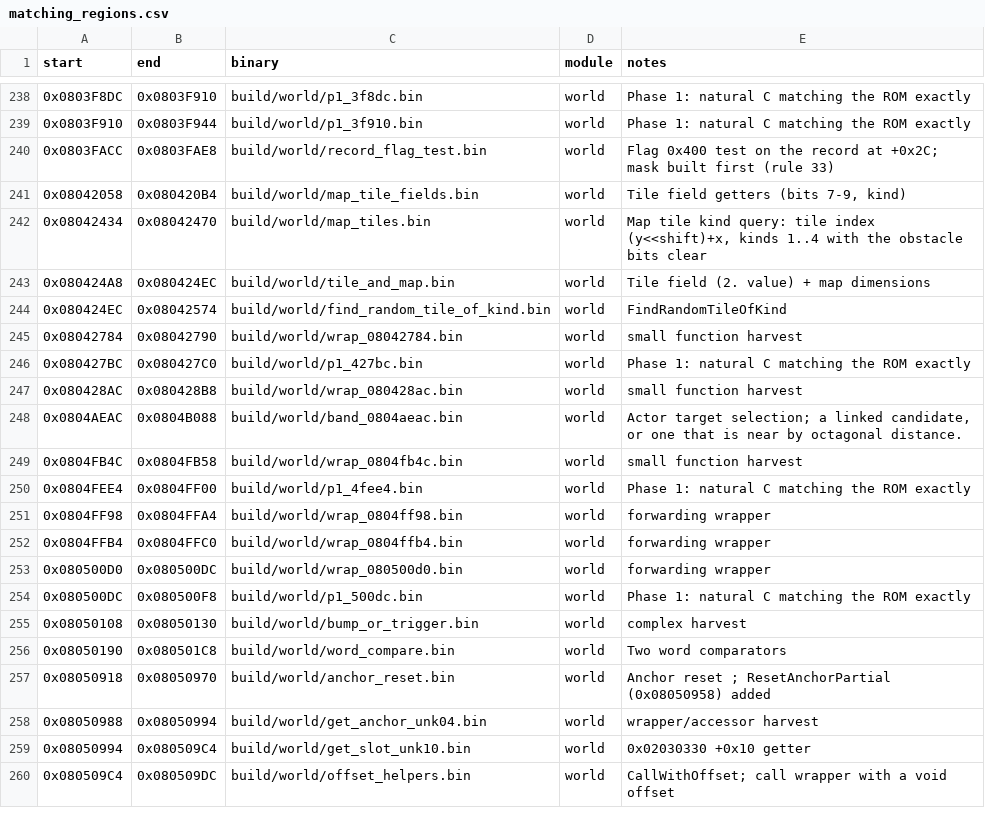
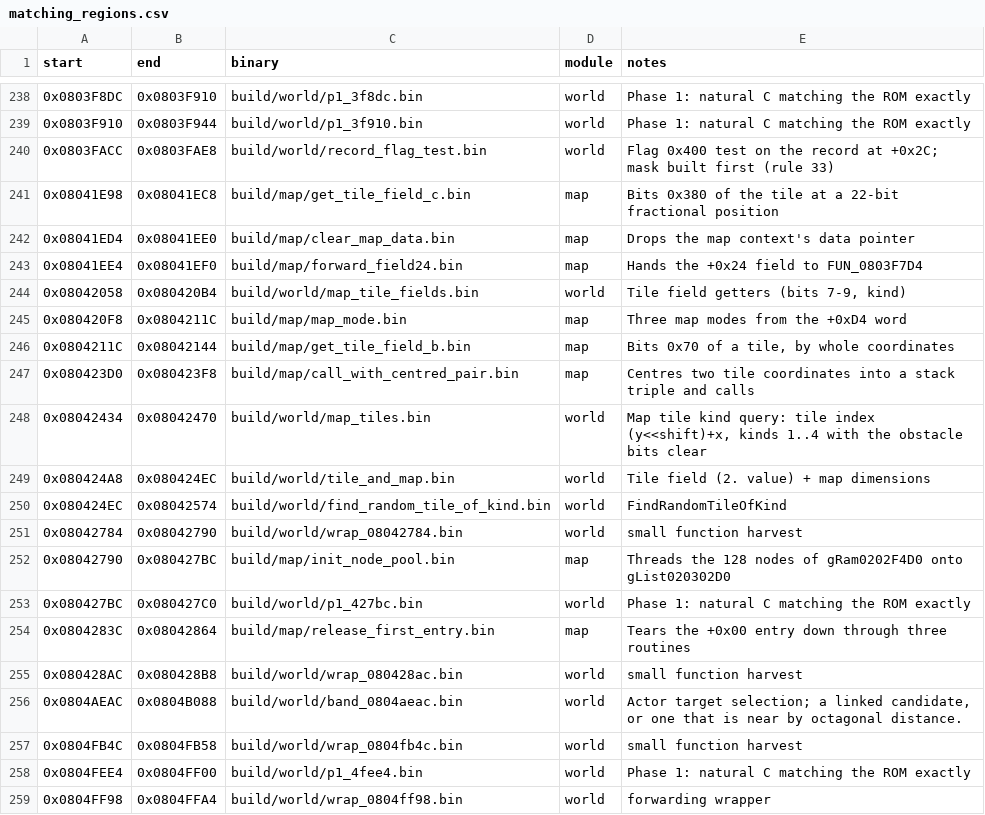
Before and after one commit to ahm3texe/gta-advance, a CSV file: data/matching_regions.csv, drawn as a sheet; only a part is shown, gaps mark what is left out; the shorter side is filled out with more unchanged rows.

```diff
--- a/data/matching_regions.csv
+++ b/data/matching_regions.csv
@@ -240,3 +240,9 @@ start,end,binary,module,notes
 0x0803FACC,0x0803FAE8,build/world/record_flag_test.bin,world,Flag 0x400 test on the record at +0x2C; mask built first (rule 33)
+0x08041E98,0x08041EC8,build/map/get_tile_field_c.bin,map,Bits 0x380 of the tile at a 22-bit fractional position
+0x08041ED4,0x08041EE0,build/map/clear_map_data.bin,map,Drops the map context's data pointer
+0x08041EE4,0x08041EF0,build/map/forward_field24.bin,map,Hands the +0x24 field to FUN_0803F7D4
 0x08042058,0x080420B4,build/world/map_tile_fields.bin,world,"Tile field getters (bits 7-9, kind)"
+0x080420F8,0x0804211C,build/map/map_mode.bin,map,Three map modes from the +0xD4 word
+0x0804211C,0x08042144,build/map/get_tile_field_b.bin,map,"Bits 0x70 of a tile, by whole coordinates"
+0x080423D0,0x080423F8,build/map/call_with_centred_pair.bin,map,Centres two tile coordinates into a stack triple and calls
 0x08042434,0x08042470,build/world/map_tiles.bin,world,"Map tile kind query: tile index (y<<shift)+x, kinds 1..4 with the obstacle bits clear"
@@ -245,3 +251,5 @@ start,end,binary,module,notes
 0x08042784,0x08042790,build/world/wrap_08042784.bin,world,small function harvest
+0x08042790,0x080427BC,build/map/init_node_pool.bin,map,Threads the 128 nodes of gRam0202F4D0 onto gList020302D0
 0x080427BC,0x080427C0,build/world/p1_427bc.bin,world,Phase 1: natural C matching the ROM exactly
+0x0804283C,0x08042864,build/map/release_first_entry.bin,map,Tears the +0x00 entry down through three routines
 0x080428AC,0x080428B8,build/world/wrap_080428ac.bin,world,small function harvest
```
Also changed, not shown: data/c_sources.csv, data/functions.csv, 15 other files.
